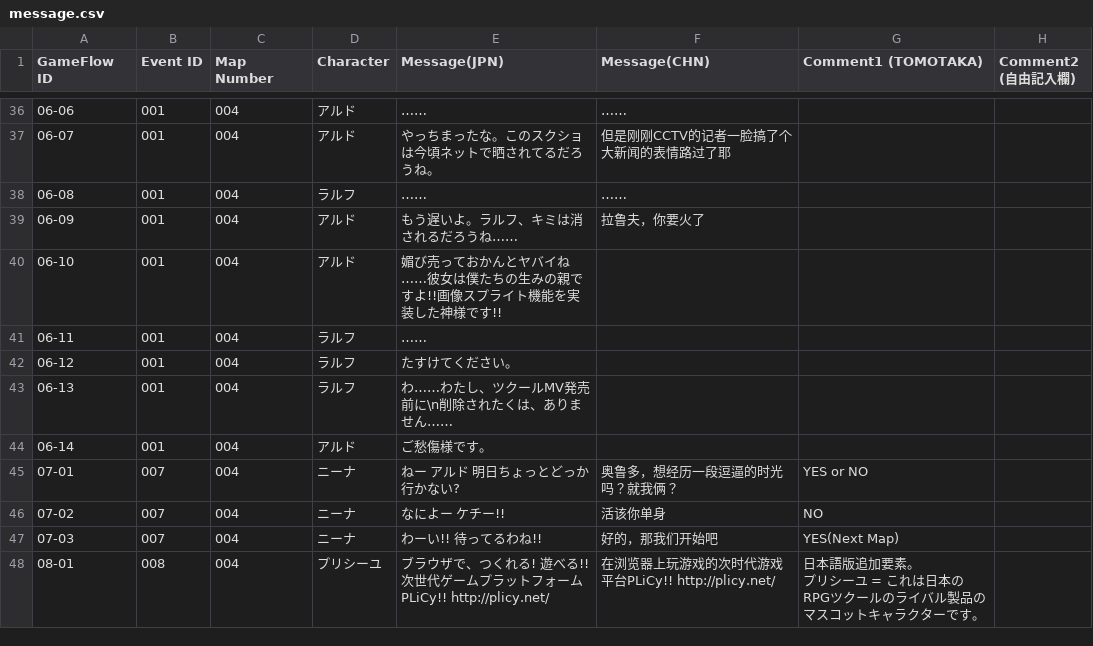
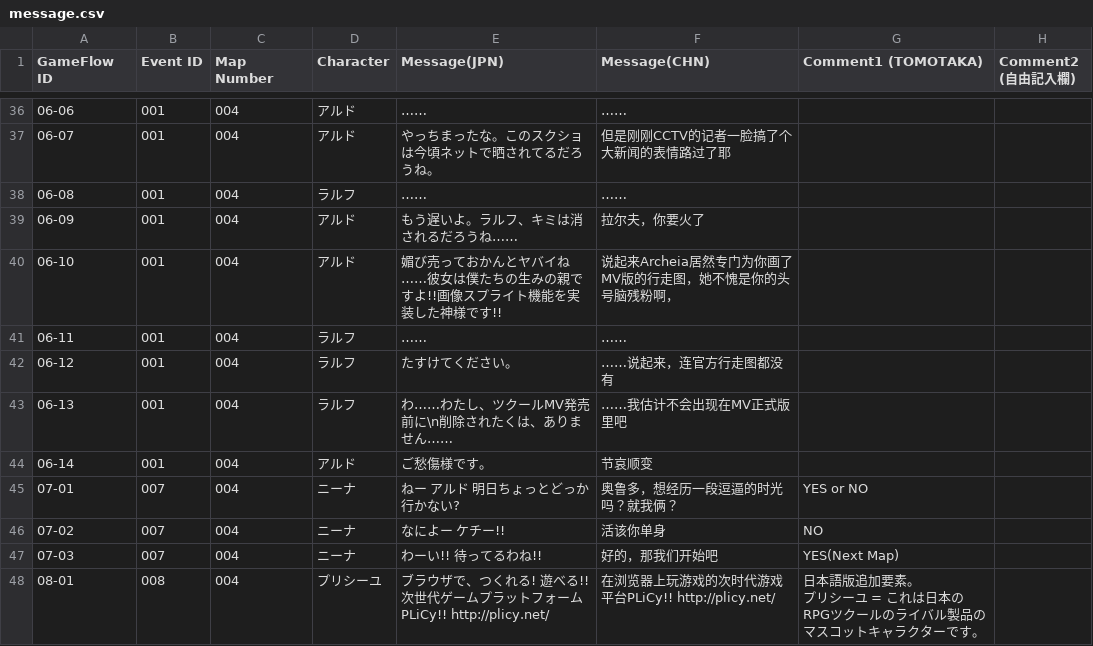
Before and after one commit to miaowm5/MV-Sample-Chinese-Transtation, a CSV file: message.csv, drawn as a sheet; only a part is shown, gaps mark what is left out; the diff covers the shown part only; the diff names each change by its address in the sheet, - before the commit and + after, or states it on an @@ line.

Commit message:
Update message.csv

```diff
--- a/message.csv
+++ b/message.csv
-F39 (Message(CHN)): 拉鲁夫，你要火了
+F39 (Message(CHN)): 拉尔夫，你要火了
-F40 (Message(CHN)): (empty)
+F40 (Message(CHN)): 说起来Archeia居然专门为你画了MV版的行走图，她不愧是你的头号脑残粉啊，
-F41 (Message(CHN)): (empty)
+F41 (Message(CHN)): ……
-F42 (Message(CHN)): (empty)
+F42 (Message(CHN)): ……说起来，连官方行走图都没有
-F43 (Message(CHN)): (empty)
+F43 (Message(CHN)): ……我估计不会出现在MV正式版里吧
-F44 (Message(CHN)): (empty)
+F44 (Message(CHN)): 节哀顺变
```
Also changed, not shown: 25 edited cells elsewhere in this file.
